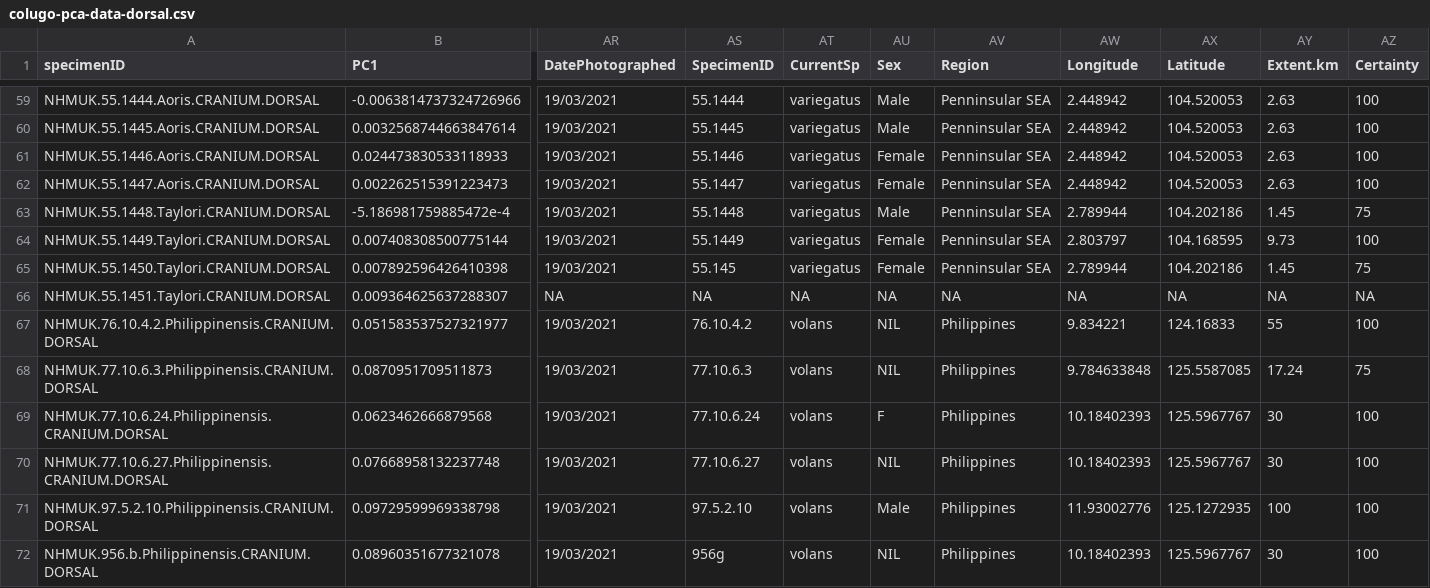
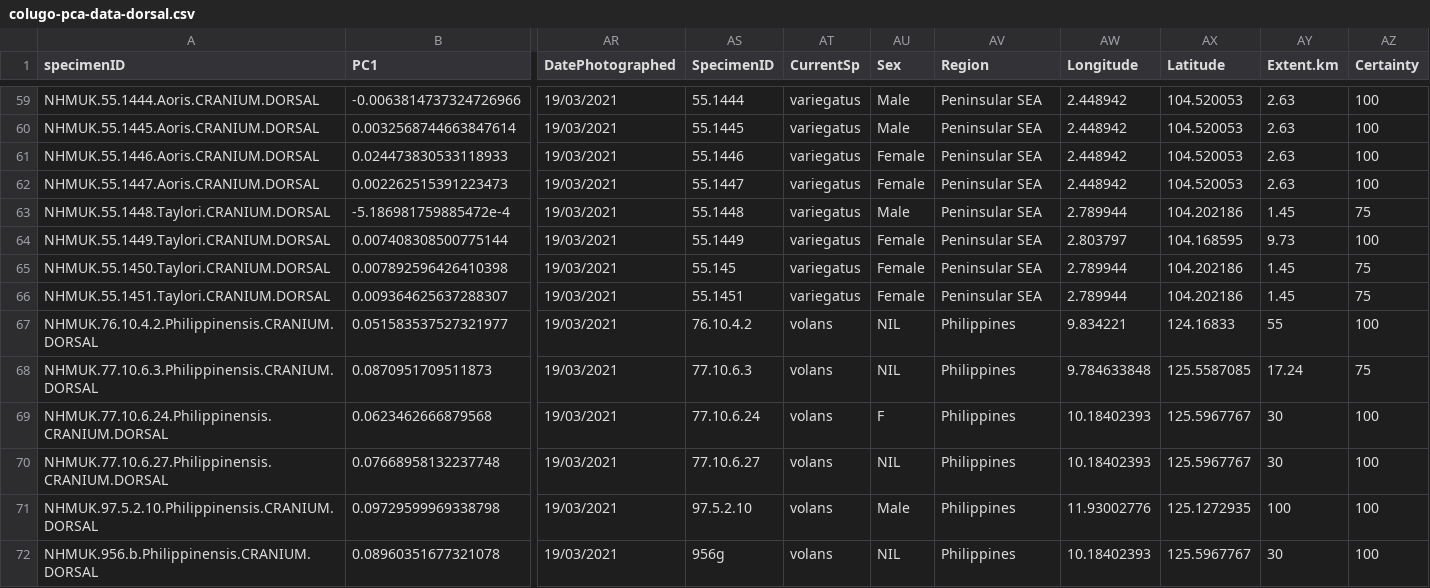
Before and after one commit to christiancjw/how-many-galeopterus, a CSV file: Rawdata/colugo-pca-data-dorsal.csv, drawn as a sheet; only a part is shown, gaps mark what is left out; the diff covers the shown part only; the diff names each change by its address in the sheet, - before the commit and + after, or states it on an @@ line.

```diff
--- a/Rawdata/colugo-pca-data-dorsal.csv
+++ b/Rawdata/colugo-pca-data-dorsal.csv
-AV59:AV65 (Region): Penninsular SEA
+AV59:AV65 (Region): Peninsular SEA
-AR66 (DatePhotographed): NA
+AR66 (DatePhotographed): 19/03/2021
-AS66 (SpecimenID): NA
+AS66 (SpecimenID): 55.1451
-AT66 (CurrentSp): NA
+AT66 (CurrentSp): variegatus
-AU66 (Sex): NA
+AU66 (Sex): Female
-AV66 (Region): NA
+AV66 (Region): Peninsular SEA
-AW66 (Longitude): NA
+AW66 (Longitude): 2.789944
-AX66 (Latitude): NA
+AX66 (Latitude): 104.202186
-AY66 (Extent.km): NA
+AY66 (Extent.km): 1.45
-AZ66 (Certainty): NA
+AZ66 (Certainty): 75
```
Also changed, not shown: 1 removed row and 51 edited cells elsewhere in this file, Rawdata/dermopteradata.csv, Rawdata/variegatus-pca-data-dorsal.csv, 3 other files.
